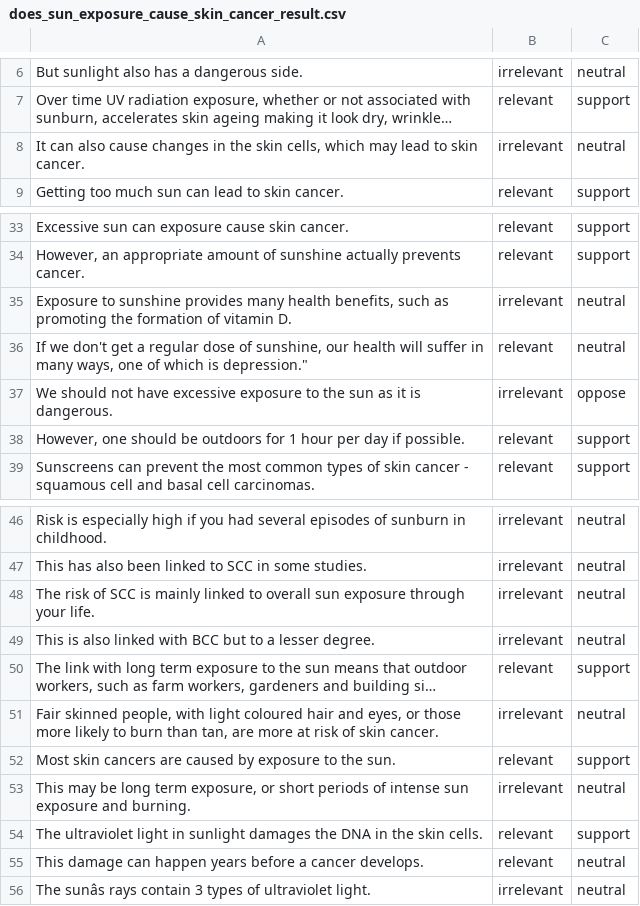
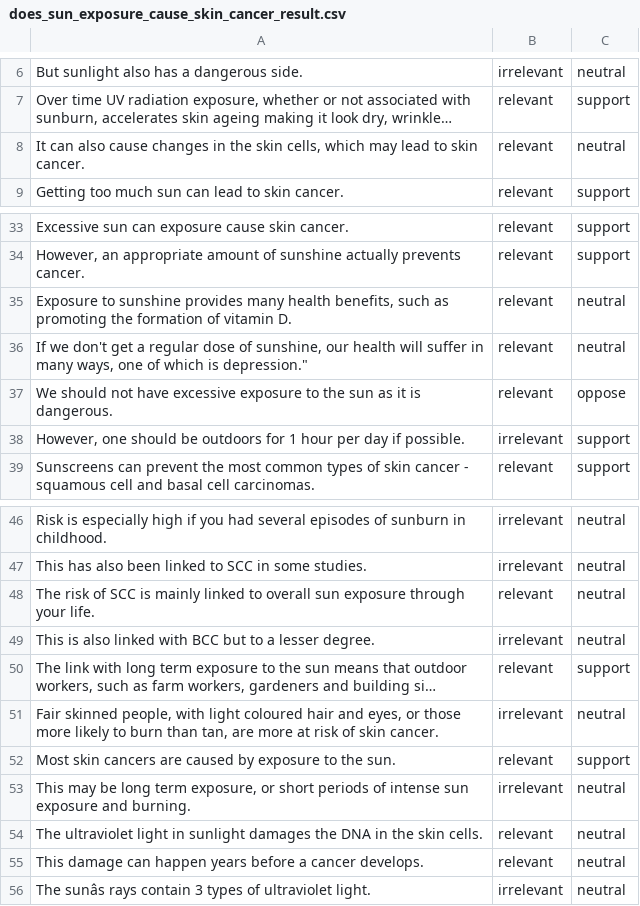
Before and after one commit to saradhix/chis, a CSV file: results/does_sun_exposure_cause_skin_cancer_result.csv, drawn as a sheet; only a part is shown, gaps mark what is left out; long unchanged cells end in …; the diff names each change by its address in the sheet, - before the commit and + after, or states it on an @@ line.

```diff
--- a/results/does_sun_exposure_cause_skin_cancer_result.csv
+++ b/results/does_sun_exposure_cause_skin_cancer_result.csv
-B8: irrelevant
+B8: relevant
-B35: irrelevant
+B35: relevant
-B37: irrelevant
+B37: relevant
-B38: relevant
+B38: irrelevant
-B48: irrelevant
+B48: relevant
-C54: support
+C54: neutral
```
Also changed, not shown: results/MMRVaccineLeadToAutism_result.csv, results/ecigarettes_result.csv, 6 other files.
